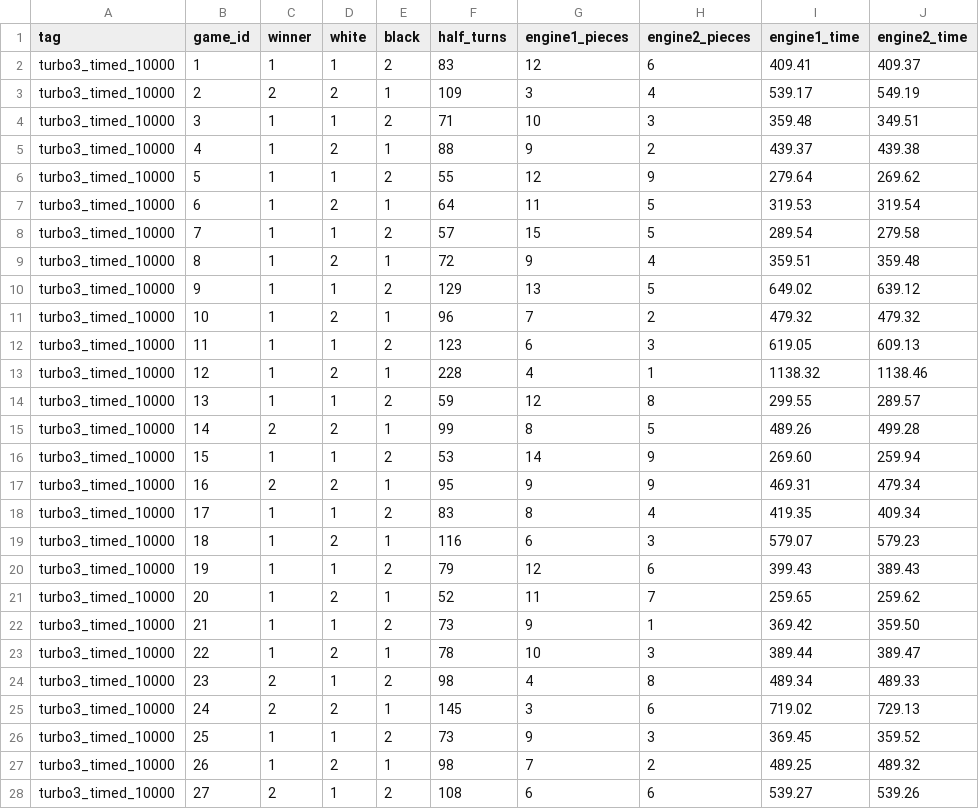
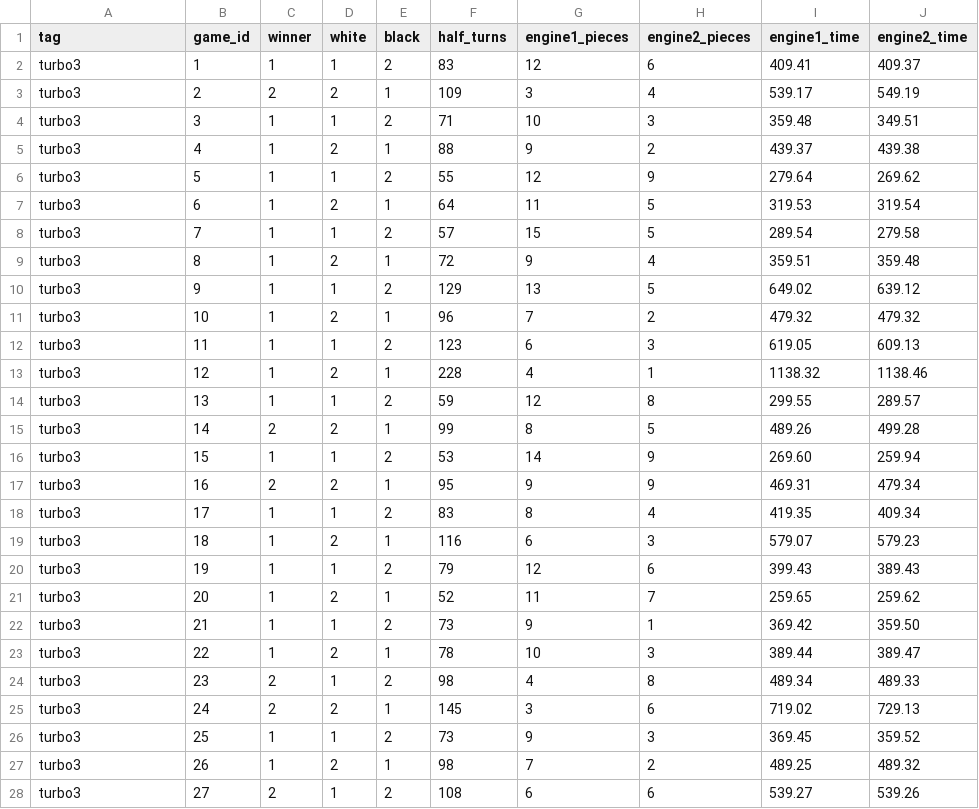
Before and after one commit to maltebp/ChessAI, a CSV file: Arena/analysis/data/turbo3_timed_10000.csv, drawn as a sheet; only a part is shown; the diff covers the shown part only; the diff names each change by its address in the sheet, - before the commit and + after, or states it on an @@ line.

Commit message:
Arena: changed data tags

```diff
--- a/Arena/analysis/data/turbo3_timed_10000.csv
+++ b/Arena/analysis/data/turbo3_timed_10000.csv
-A2:A28 (tag): turbo3_timed_10000
+A2:A28 (tag): turbo3
```
Also changed, not shown: 92 edited cells elsewhere in this file, Arena/analysis/data/turbo2_timed_10000.csv, Arena/analysis/data/turbo4_1.csv, 17 other files.
